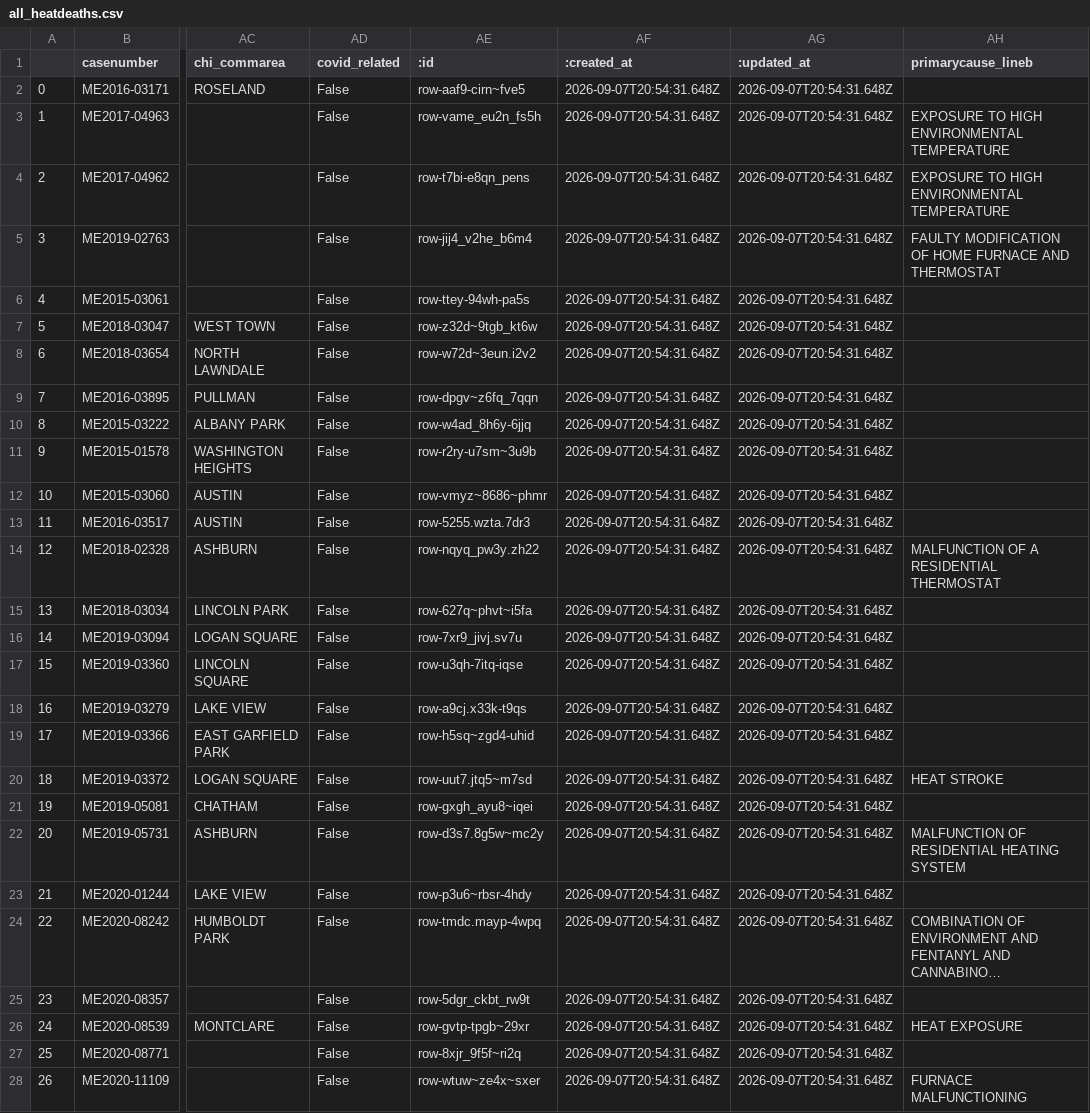
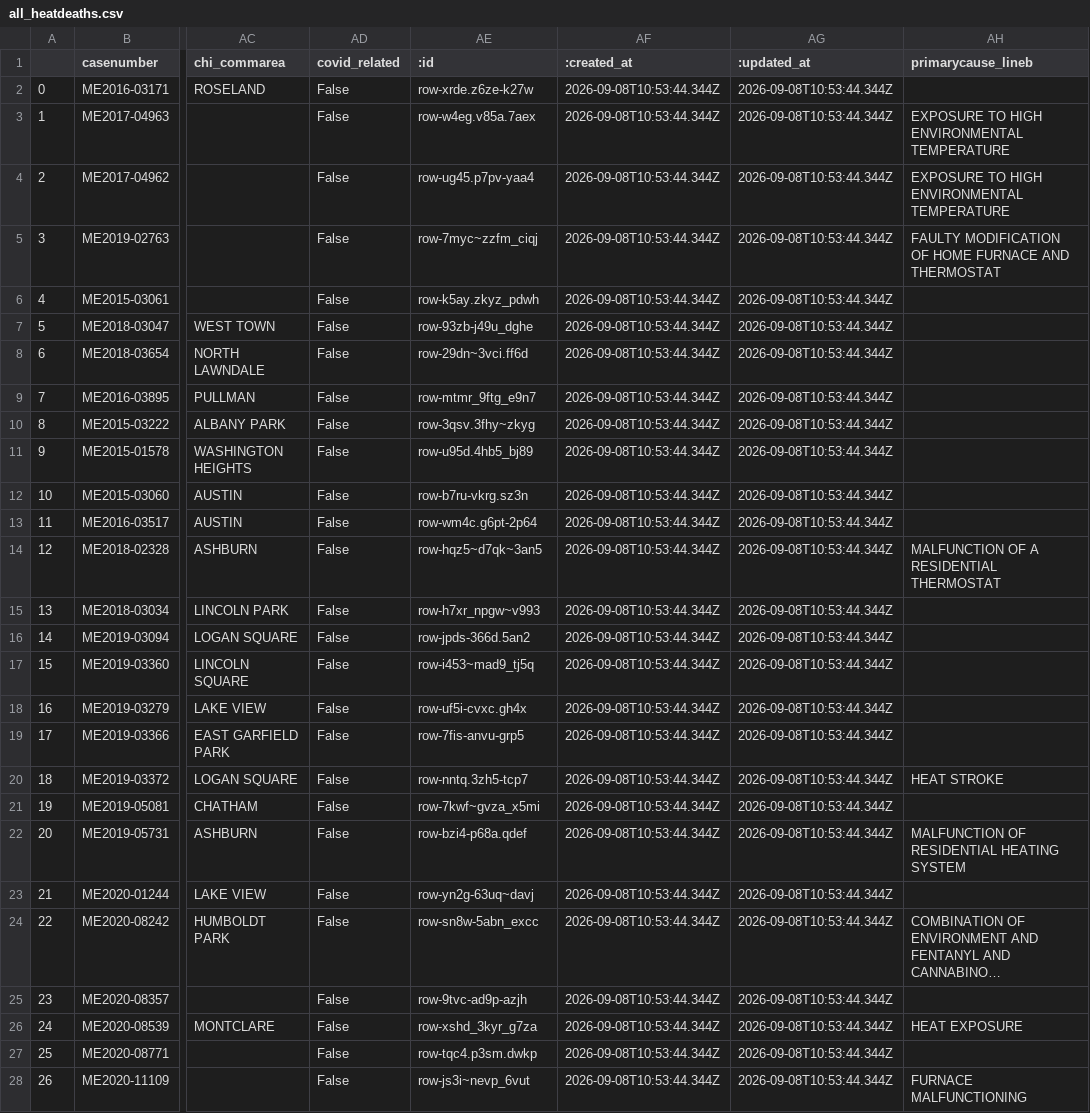
Before and after one commit to cam-rodriguez/cpm_heatbot, a CSV file: data/all_heatdeaths.csv, drawn as a sheet; only a part is shown, gaps mark what is left out; long unchanged cells end in …; the diff covers the shown part only; the diff names each change by its address in the sheet, - before the commit and + after, or states it on an @@ line.

```diff
--- a/data/all_heatdeaths.csv
+++ b/data/all_heatdeaths.csv
-AE2 (:id): row-aaf9-cirn~fve5
+AE2 (:id): row-xrde.z6ze-k27w
-AF2:AF28 (:created_at): 2026-09-07T20:54:31.648Z
+AF2:AF28 (:created_at): 2026-09-08T10:53:44.344Z
-AG2:AG28 (:updated_at): 2026-09-07T20:54:31.648Z
+AG2:AG28 (:updated_at): 2026-09-08T10:53:44.344Z
-AE3 (:id): row-vame_eu2n_fs5h
+AE3 (:id): row-w4eg.v85a.7aex
-AE4 (:id): row-t7bi-e8qn_pens
+AE4 (:id): row-ug45.p7pv-yaa4
-AE5 (:id): row-jij4_v2he_b6m4
+AE5 (:id): row-7myc~zzfm_ciqj
-AE6 (:id): row-ttey-94wh-pa5s
+AE6 (:id): row-k5ay.zkyz_pdwh
-AE7 (:id): row-z32d~9tgb_kt6w
+AE7 (:id): row-93zb-j49u_dghe
-AE8 (:id): row-w72d~3eun.i2v2
+AE8 (:id): row-29dn~3vci.ff6d
-AE9 (:id): row-dpgv~z6fq_7qqn
+AE9 (:id): row-mtmr_9ftg_e9n7
-AE10 (:id): row-w4ad_8h6y-6jjq
+AE10 (:id): row-3qsv.3fhy~zkyg
-AE11 (:id): row-r2ry-u7sm~3u9b
+AE11 (:id): row-u95d.4hb5_bj89
-AE12 (:id): row-vmyz~8686~phmr
+AE12 (:id): row-b7ru-vkrg.sz3n
-AE13 (:id): row-5255.wzta.7dr3
+AE13 (:id): row-wm4c.g6pt-2p64
-AE14 (:id): row-nqyq_pw3y.zh22
+AE14 (:id): row-hqz5~d7qk~3an5
-AE15 (:id): row-627q~phvt~i5fa
+AE15 (:id): row-h7xr_npgw~v993
-AE16 (:id): row-7xr9_jivj.sv7u
+AE16 (:id): row-jpds-366d.5an2
-AE17 (:id): row-u3qh-7itq-iqse
+AE17 (:id): row-i453~mad9_tj5q
-AE18 (:id): row-a9cj.x33k-t9qs
+AE18 (:id): row-uf5i-cvxc.gh4x
-AE19 (:id): row-h5sq~zgd4-uhid
+AE19 (:id): row-7fis-anvu-grp5
-AE20 (:id): row-uut7.jtq5~m7sd
+AE20 (:id): row-nntq.3zh5-tcp7
-AE21 (:id): row-gxgh_ayu8~iqei
+AE21 (:id): row-7kwf~gvza_x5mi
-AE22 (:id): row-d3s7.8g5w~mc2y
+AE22 (:id): row-bzi4-p68a.qdef
-AE23 (:id): row-p3u6~rbsr-4hdy
+AE23 (:id): row-yn2g-63uq~davj
-AE24 (:id): row-tmdc.mayp-4wpq
+AE24 (:id): row-sn8w-5abn_excc
-AE25 (:id): row-5dgr_ckbt_rw9t
+AE25 (:id): row-9tvc-ad9p-azjh
-AE26 (:id): row-gvtp-tpgb~29xr
+AE26 (:id): row-xshd_3kyr_g7za
-AE27 (:id): row-8xjr_9f5f~ri2q
+AE27 (:id): row-tqc4.p3sm.dwkp
-AE28 (:id): row-wtuw~ze4x~sxer
+AE28 (:id): row-js3i~nevp_6vut
```
Also changed, not shown: 105 edited cells elsewhere in this file, data/archive/lastversion.csv.
